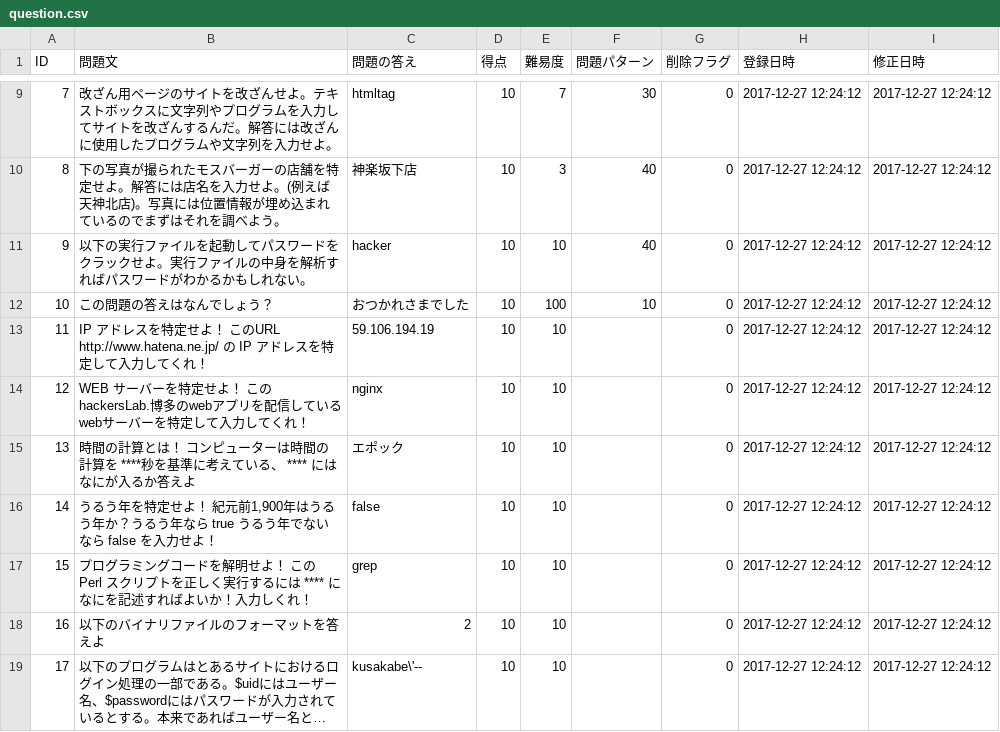
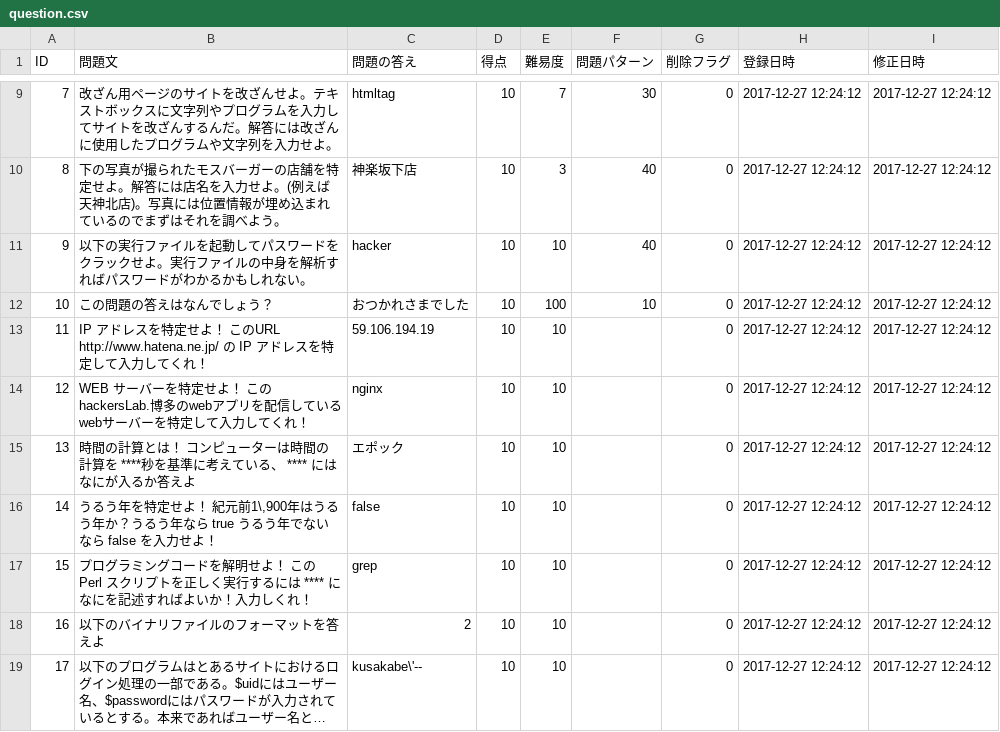
Before and after one commit to HackerzLab/training_hackerzlab, a CSV file: db/question.csv, drawn as a sheet; only a part is shown, gaps mark what is left out; long unchanged cells end in …; the diff names each change by its address in the sheet, - before the commit and + after, or states it on an @@ line.

Commit message:
add csv

```diff
--- a/db/question.csv
+++ b/db/question.csv
-B16 (問題文): …紀元前1,900年はうる…
+B16 (問題文): …紀元前1\,900年はうる…
```
